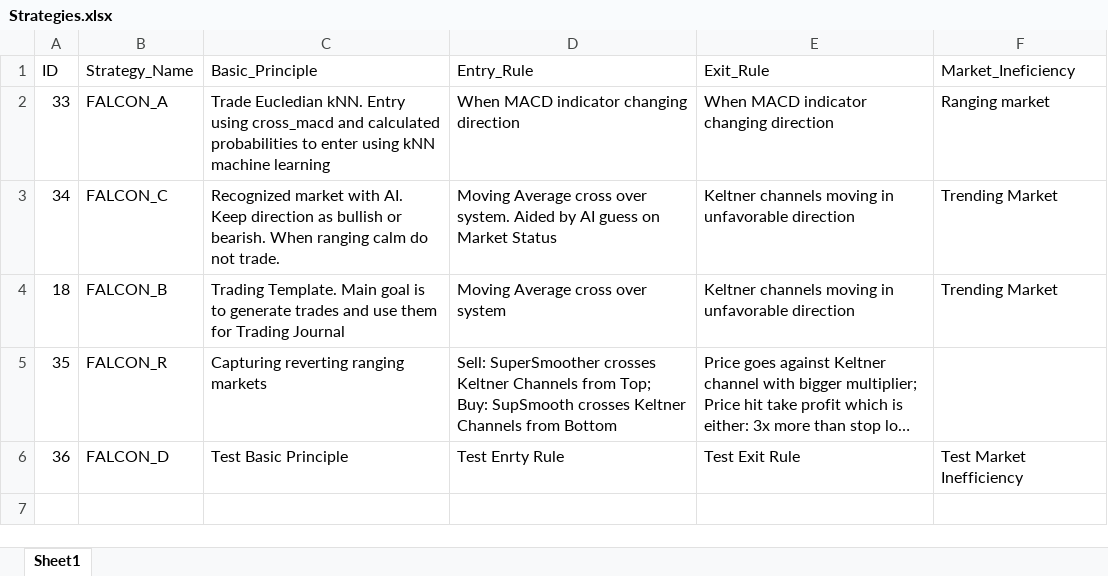
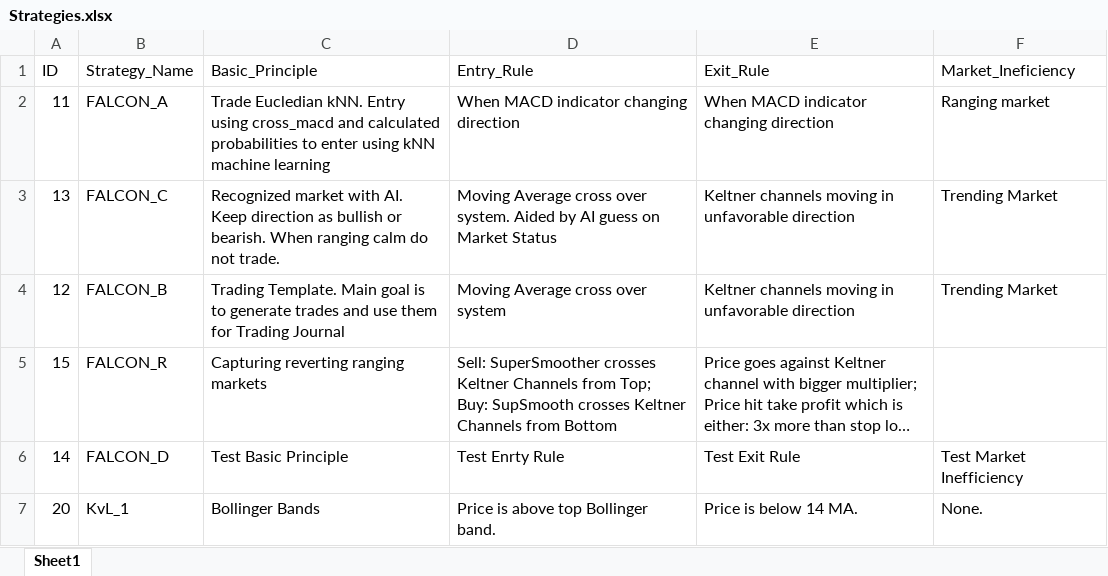
Before and after one commit to krisvanlog/R_trademonitor, an Excel workbook: Strategies.xlsx, sheet Sheet1, drawn as a sheet; long unchanged cells end in …; values as stored, in another font and other column widths than the file's, no borders; charts and pictures not drawn; the diff names each change by its address in the sheet, - before the commit and + after, or states it on an @@ line.

```diff
--- a/Strategies.xlsx (sheet Sheet1)
+++ b/Strategies.xlsx (sheet Sheet1)
-A2 (ID): 33
+A2 (ID): 11
-A3 (ID): 34
+A3 (ID): 13
-A4 (ID): 18
+A4 (ID): 12
-A5 (ID): 35
+A5 (ID): 15
-A6 (ID): 36
+A6 (ID): 14
+row 7: 20 | KvL_1 | Bollinger Bands | Price is above top Bollinger band. | Price is below 14 MA. | None.
```
Also changed, not shown: charts or pictures, 2 other files.
